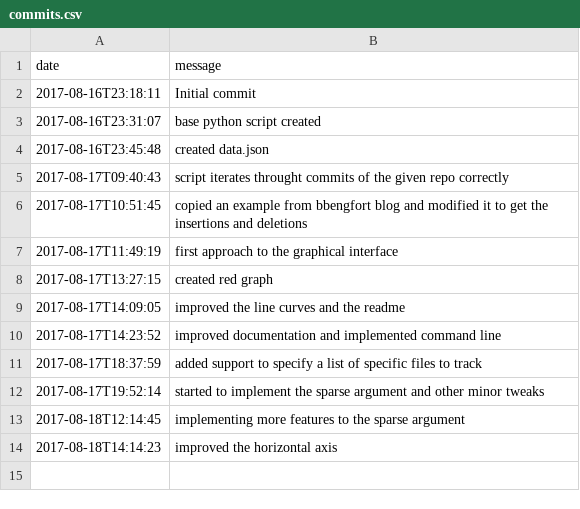
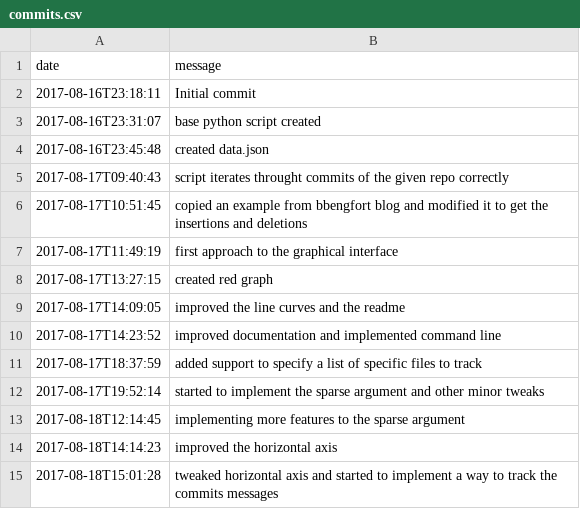
Before and after one commit to egeres/simple-git-graph, a CSV file: commits.csv, drawn as a sheet.

Commit message:
implemented a basic tooltip to visualize the message of the commit, still needs improvement

```diff
--- a/commits.csv
+++ b/commits.csv
@@ -14 +14,2 @@
 "2017-08-18T14:14:23","improved the horizontal axis"
+"2017-08-18T15:01:28","tweaked horizontal axis and started to implement a way to track the commits messages"
```
Also changed, not shown: changes.csv, 2 other files.
